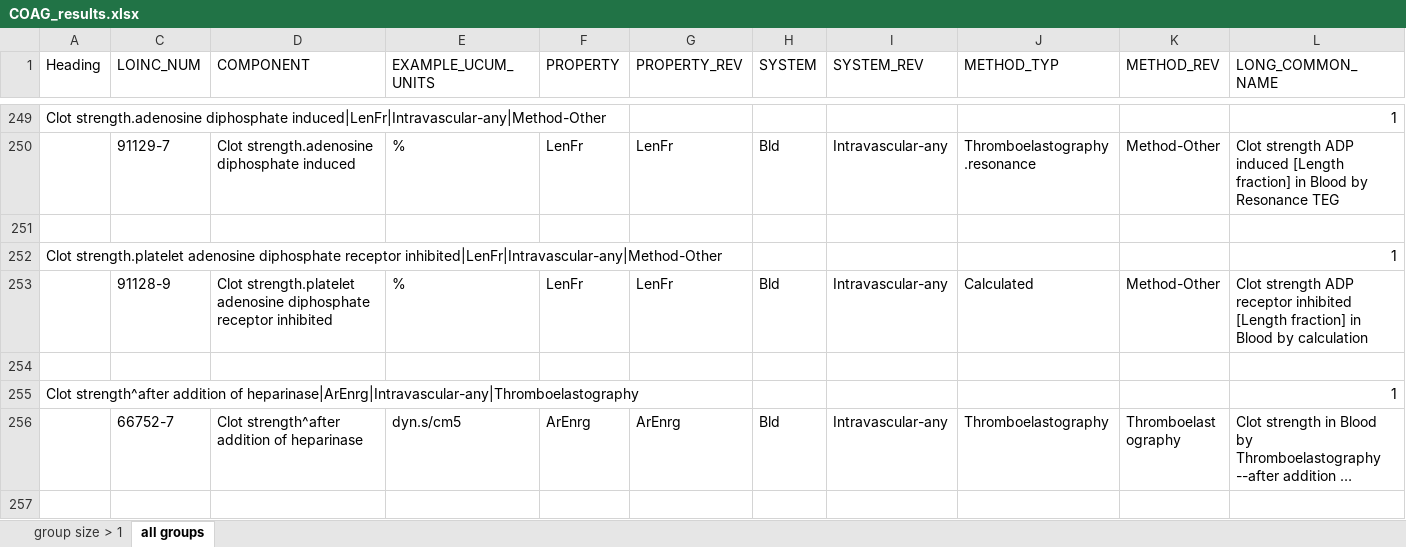
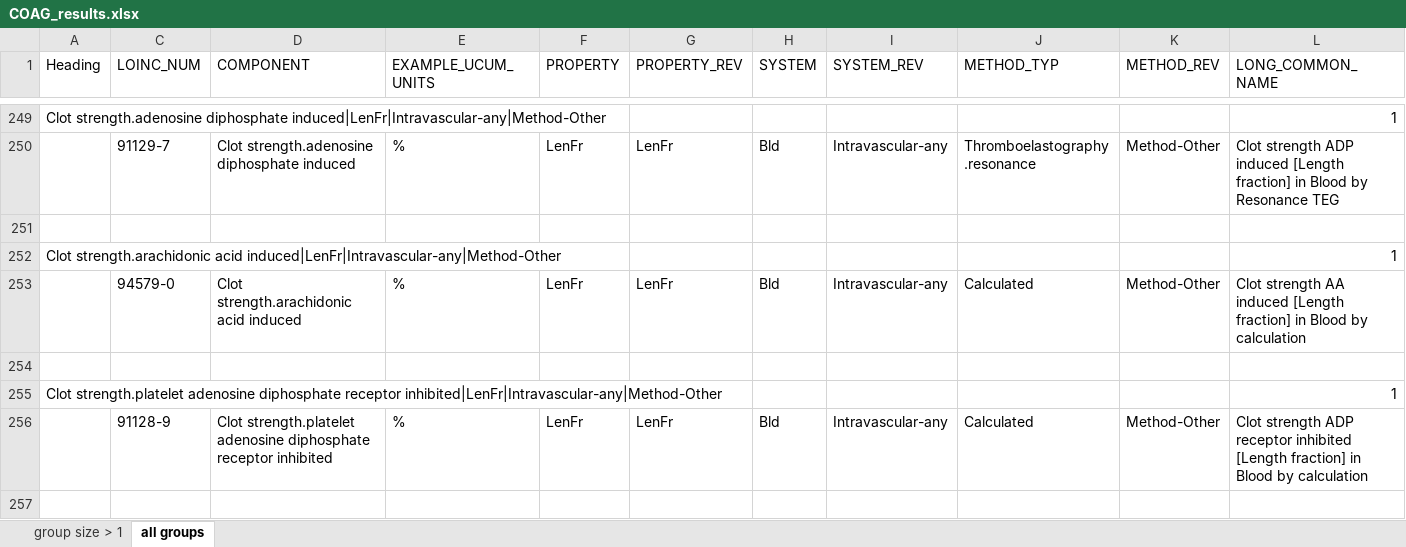
Before and after one commit to LHNCBC/Equivalence-Classes-Data-Files, an Excel workbook: COAG_results.xlsx, sheet all groups, drawn as a sheet; only a part is shown, gaps mark what is left out; the shorter side is filled out with more unchanged rows; long unchanged cells end in …; values as stored, in another font and other column widths than the file's, no cell formats; conditional formats not drawn; the diff covers the shown part only; the diff names each change by its address in the sheet, - before the commit and + after, or states it on an @@ line.

```diff
--- a/COAG_results.xlsx (sheet all groups)
+++ b/COAG_results.xlsx (sheet all groups)
+row 252: Clot strength.arachidonic acid induced|LenFr|Intravascular-any|Method-Other |  |  |  |  |  |  |  |  |  | 1
+row 253:  | 94579-0 | Clot strength.arachidonic acid induced | % | LenFr | LenFr | Bld | Intravascular-any | Calculated | Method-Other | Clot strength AA induced [Length fraction] in Blood by calculation
+row 254: (empty)
```
Also changed, not shown: 37 added rows and 65 edited cells elsewhere in this sheet, sheet group size > 1, cell formats, hidden cells, ABXBACT_results.xlsx, ALLERGY_results.xlsx, 12 other files.
